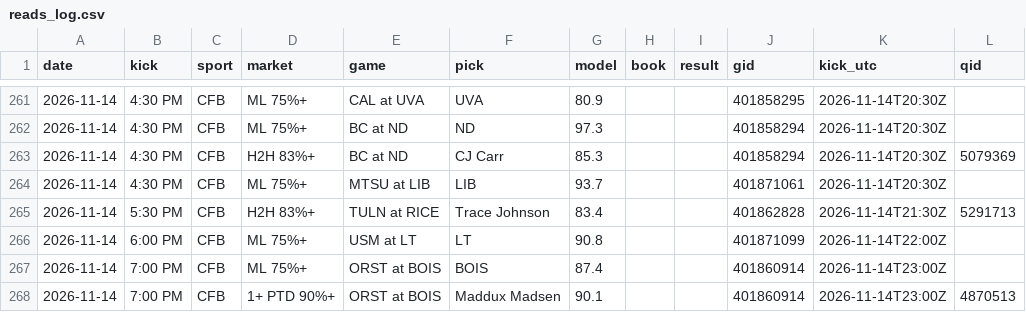
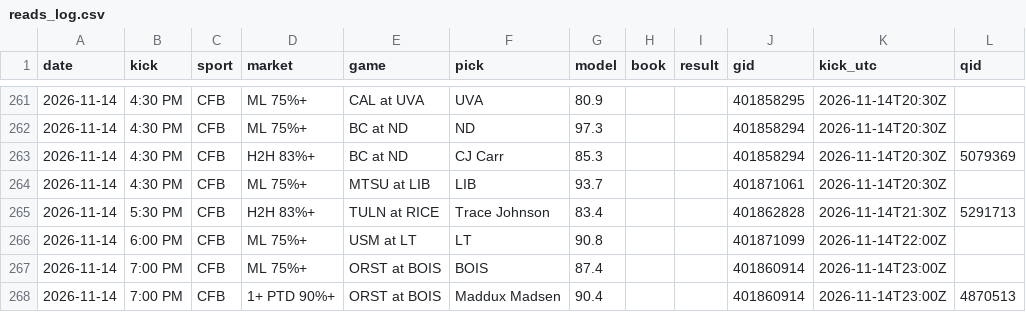
Before and after one commit to DPAD7/the-arena, a CSV file: data/reads_log.csv, drawn as a sheet; only a part is shown, gaps mark what is left out.

```diff
--- a/data/reads_log.csv
+++ b/data/reads_log.csv
@@ -267,2 +267,2 @@ date,kick,sport,market,game,pick,model,book,result,gid,kick_utc,qid
 2026-11-14,7:00 PM,CFB,ML 75%+,ORST at BOIS,BOIS,87.4,,,401860914,2026-11-14T23:00Z,
-2026-11-14,7:00 PM,CFB,1+ PTD 90%+,ORST at BOIS,Maddux Madsen,90.1,,,401860914,2026-11-14T23:00Z,4870513
+2026-11-14,7:00 PM,CFB,1+ PTD 90%+,ORST at BOIS,Maddux Madsen,90.4,,,401860914,2026-11-14T23:00Z,4870513
```
Also changed, not shown: 23 other files.
